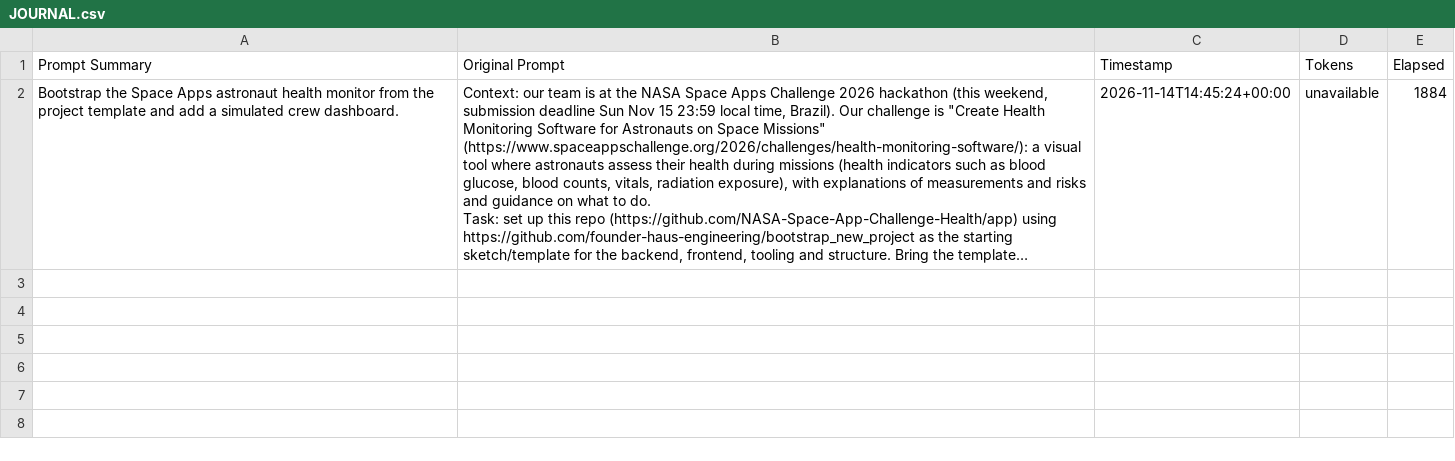
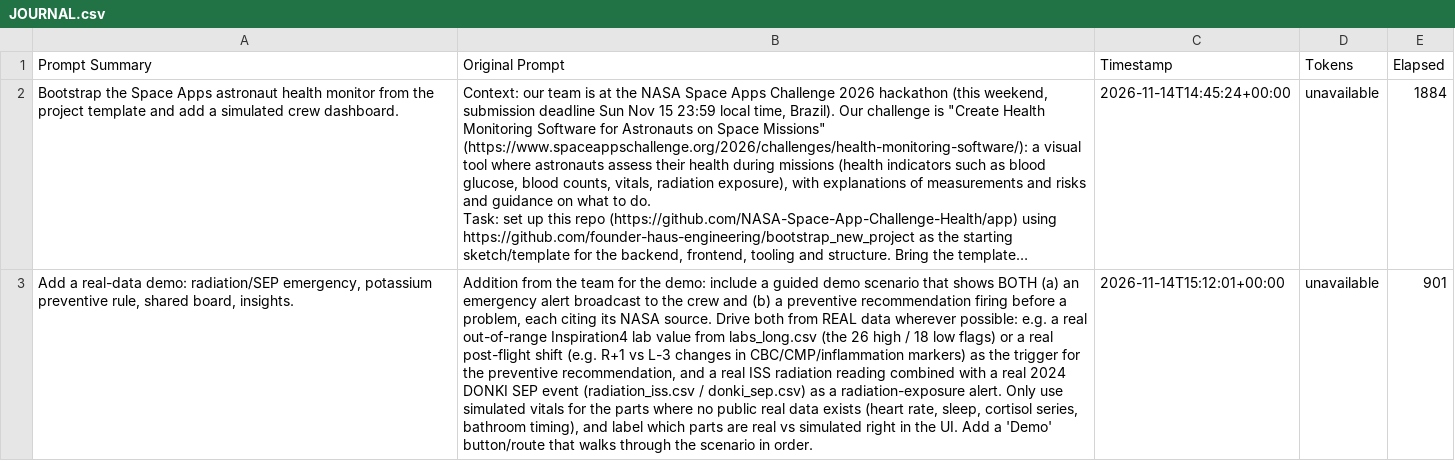
Before and after one commit to NASA-Space-App-Challenge-Health/app, a CSV file: @docs/JOURNAL.csv, drawn as a sheet; long unchanged cells end in …; the diff names each change by its address in the sheet, - before the commit and + after, or states it on an @@ line.

```diff
--- a/@docs/JOURNAL.csv
+++ b/@docs/JOURNAL.csv
+row 3: Add a real-data demo: radiation/SEP emergency, potassium preventive rule, shared board, insights. | Addition from the team for the demo: include a guided demo scenario that shows BOTH (a) an emergency alert broadcast to the crew and (b) a preventive recommendation firing before a problem, each citing its NASA source. Drive both from REAL data wherever possible: e.g. a real out-of-range Inspiration4 lab value from labs_long.csv (the 26 high / 18 low flags) or a real post-flight shift (e.g. R+1 vs L-3 changes in CBC/CMP/inflammation markers) as the trigger for the preventive recommendation, and a real ISS radiation reading combined with a real 2024 DONKI SEP event (radiation_iss.csv / donki_sep.csv) as a radiation-exposure alert. Only use simulated vitals for the parts where no public real data exists (heart rate, sleep, cortisol series, bathroom timing), and label which parts are real vs simulated right in the UI. Add a 'Demo' button/route that walks through the scenario in order. | 2026-11-14T15:12:01+00:00 | unavailable | 901
```
Also changed, not shown: 32 other files.
